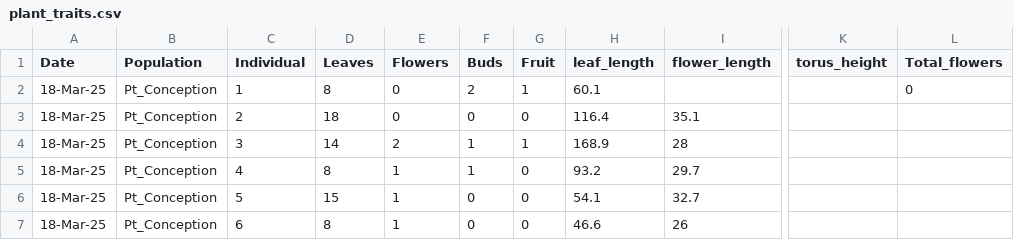
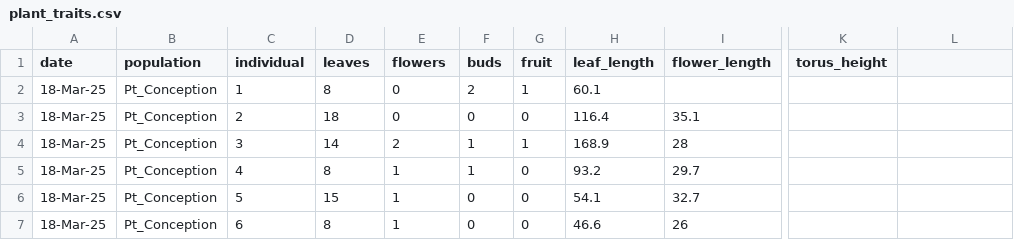
Before and after one commit to lebuhn/CApoppy, a CSV file: data/raw/plant/plant_traits.csv, drawn as a sheet; only a part is shown, gaps mark what is left out; the diff names each change by its address in the sheet, - before the commit and + after, or states it on an @@ line.

```diff
--- a/data/raw/plant/plant_traits.csv
+++ b/data/raw/plant/plant_traits.csv
-A1: Date
+A1: date
-B1: Population
+B1: population
-C1: Individual
+C1: individual
-D1: Leaves
+D1: leaves
-E1: Flowers
+E1: flowers
-F1: Buds
+F1: buds
-G1: Fruit
+G1: fruit
-L1: Total_flowers
+L1: (empty)
-L2: 0
+L2: (empty)
```
Also changed, not shown: 23 other files.
